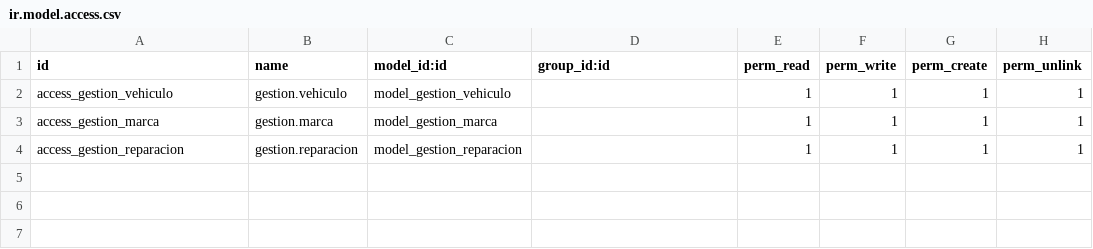
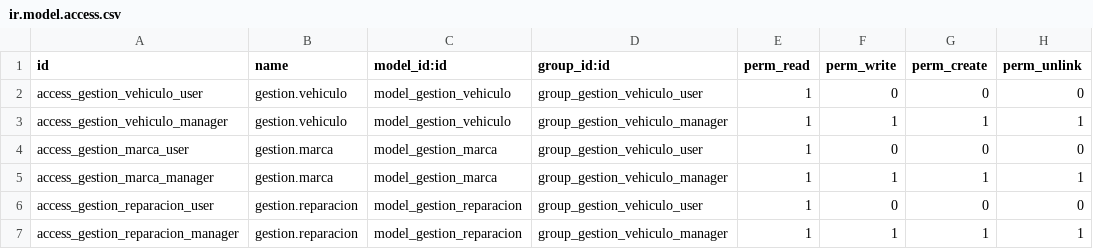
Before and after one commit to chispasdog/Modulo-odoo-gesti-n-de-coches, a CSV file: modulo_coches/security/ir.model.access.csv, drawn as a sheet.

Commit message:
correcion seguridad

```diff
--- a/modulo_coches/security/ir.model.access.csv
+++ b/modulo_coches/security/ir.model.access.csv
@@ -1,4 +1,7 @@
 id,name,model_id:id,group_id:id,perm_read,perm_write,perm_create,perm_unlink
-access_gestion_vehiculo,gestion.vehiculo,model_gestion_vehiculo,,1,1,1,1
-access_gestion_marca,gestion.marca,model_gestion_marca,,1,1,1,1
-access_gestion_reparacion,gestion.reparacion,model_gestion_reparacion,,1,1,1,1
+access_gestion_vehiculo_user,gestion.vehiculo,model_gestion_vehiculo,group_gestion_vehiculo_user,1,0,0,0
+access_gestion_vehiculo_manager,gestion.vehiculo,model_gestion_vehiculo,group_gestion_vehiculo_manager,1,1,1,1
+access_gestion_marca_user,gestion.marca,model_gestion_marca,group_gestion_vehiculo_user,1,0,0,0
+access_gestion_marca_manager,gestion.marca,model_gestion_marca,group_gestion_vehiculo_manager,1,1,1,1
+access_gestion_reparacion_user,gestion.reparacion,model_gestion_reparacion,group_gestion_vehiculo_user,1,0,0,0
+access_gestion_reparacion_manager,gestion.reparacion,model_gestion_reparacion,group_gestion_vehiculo_manager,1,1,1,1
```
